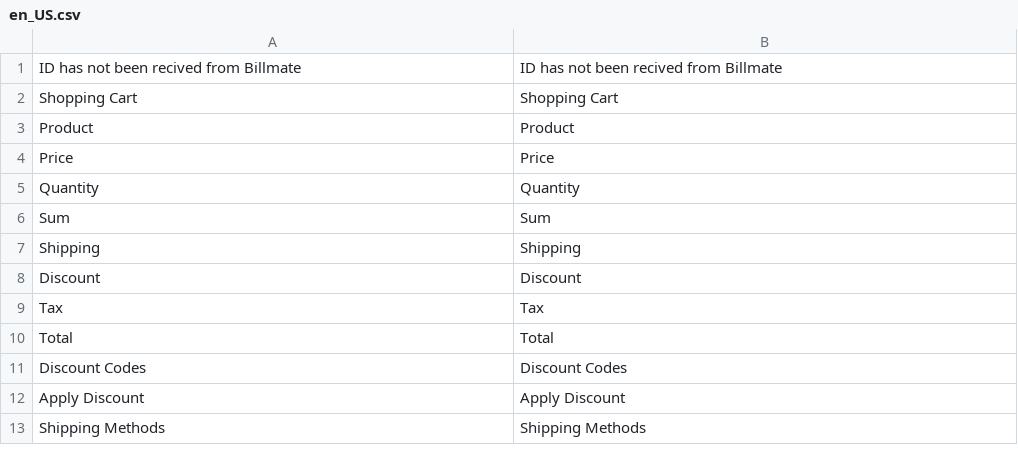
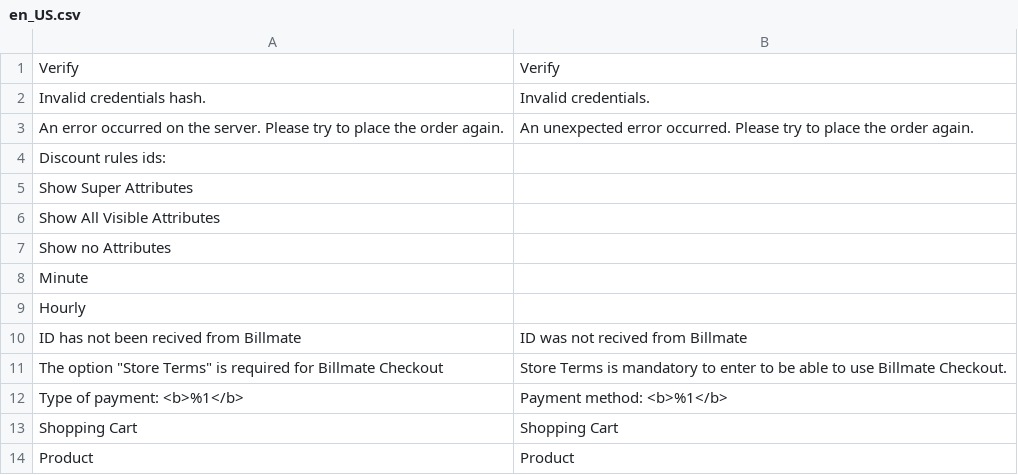
Before and after one commit to stefanliden/magento-2-billmate-checkout, a CSV file: BillmateCheckout/i18n/en_US.csv, drawn as a sheet; only a part is shown; the shorter side is filled out with more unchanged rows; the diff covers the shown part only.

```diff
--- a/BillmateCheckout/i18n/en_US.csv
+++ b/BillmateCheckout/i18n/en_US.csv
@@ -1,2 +1,13 @@
-"ID has not been recived from Billmate","ID has not been recived from Billmate"
+"Verify","Verify"
+"Invalid credentials hash.","Invalid credentials."
+"An error occurred on the server. Please try to place the order again.","An unexpected error occurred. Please try to place the order again."
+"Discount rules ids: ",""
+"Show Super Attributes",""
+"Show All Visible Attributes",""
+"Show no Attributes",""
+"Minute",""
+"Hourly",""
+"ID has not been recived from Billmate","ID was not recived from Billmate"
+"The option ""Store Terms"" is required for Billmate Checkout","Store Terms is mandatory to enter to be able to use Billmate Checkout."
+"Type of payment: <b>%1</b>","Payment method: <b>%1</b>"
 "Shopping Cart","Shopping Cart"
```
Also changed, not shown: 3 added rows, 8 removed rows and 11 edited cells elsewhere in this file, 1 other file.
